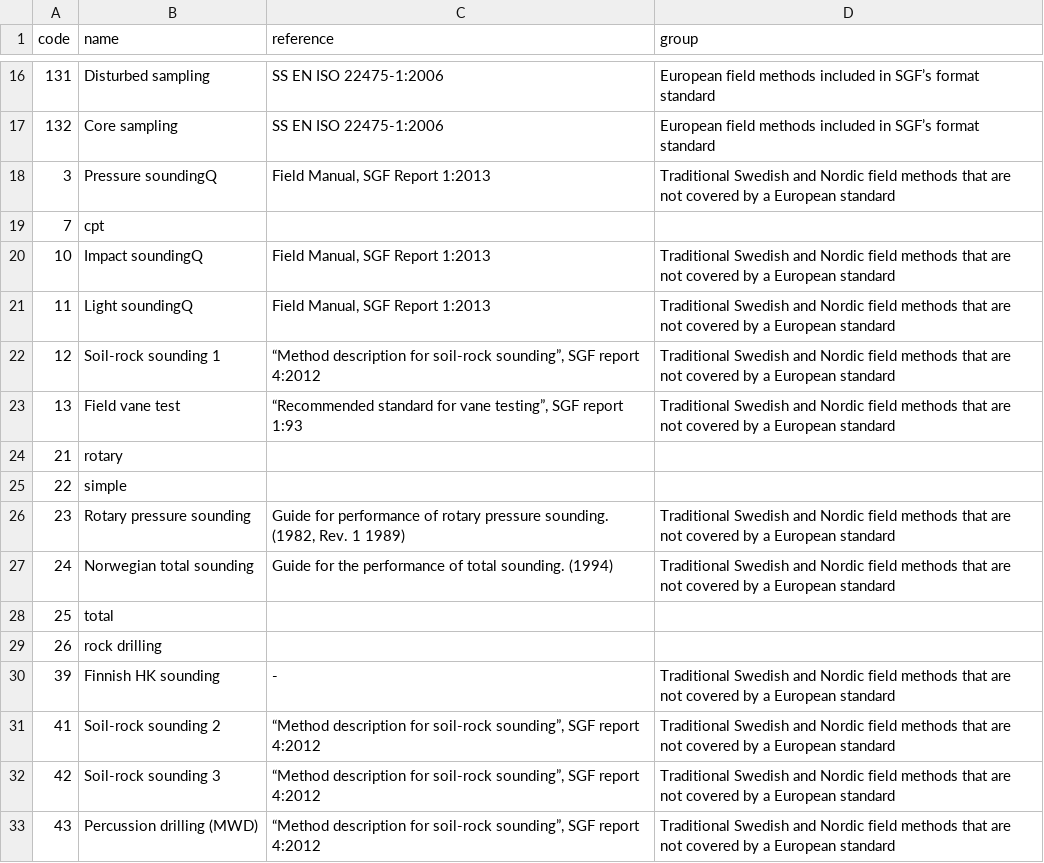
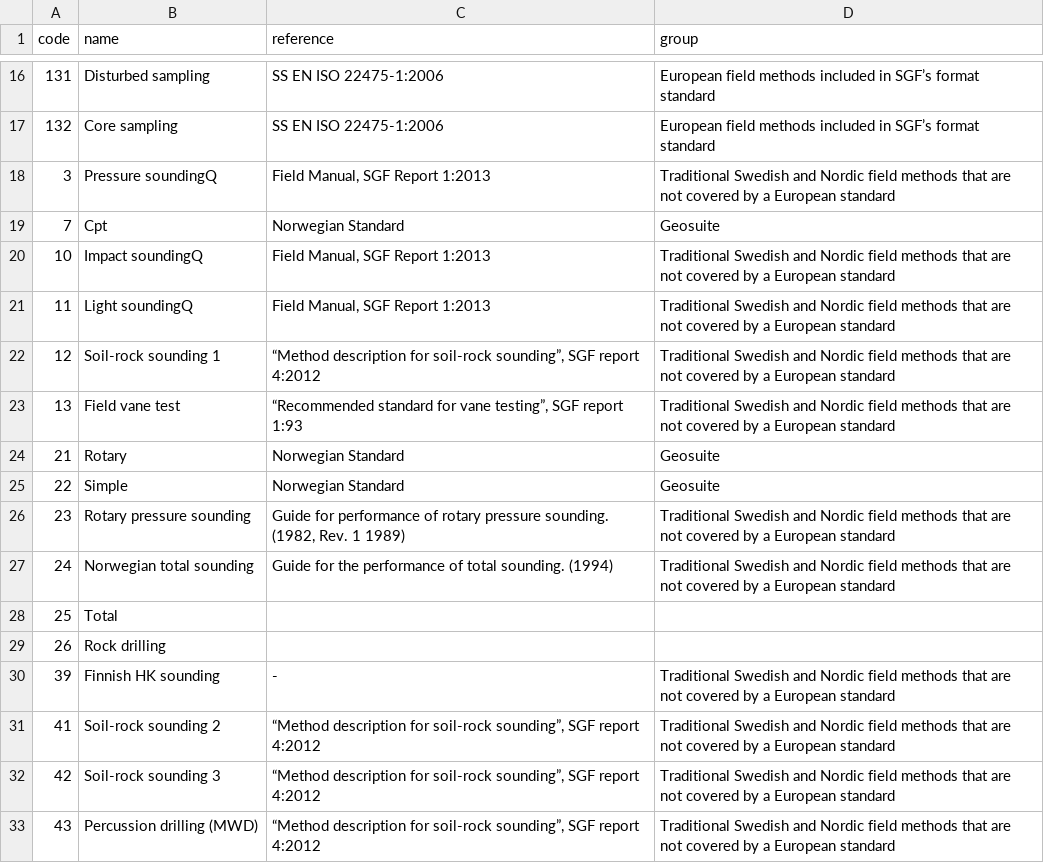
Before and after one commit to emerald-geomodelling/libsgfdata, a CSV file: libsgfdata/methods.csv, drawn as a sheet; only a part is shown, gaps mark what is left out.

Commit message:
more updates

```diff
--- a/libsgfdata/methods.csv
+++ b/libsgfdata/methods.csv
@@ -18,3 +18,3 @@ code,name,reference,group
 3,Pressure soundingQ,"Field Manual, SGF Report 1:2013",Traditional Swedish and Nordic field methods that are not covered by a European standard
-7, cpt,,
+7,Cpt,Norwegian Standard,Geosuite
 10,Impact soundingQ,"Field Manual, SGF Report 1:2013",Traditional Swedish and Nordic field methods that are not covered by a European standard
@@ -23,8 +23,8 @@ code,name,reference,group
 13,Field vane test,"“Recommended standard for vane testing”, SGF report 1:93",Traditional Swedish and Nordic field methods that are not covered by a European standard
-21,rotary,,
-22,simple,,
+21,Rotary,Norwegian Standard,Geosuite
+22,Simple,Norwegian Standard,Geosuite
 23,Rotary pressure sounding,"Guide for performance of rotary pressure sounding. (1982, Rev. 1 1989)",Traditional Swedish and Nordic field methods that are not covered by a European standard
 24,Norwegian total sounding,Guide for the performance of total sounding. (1994),Traditional Swedish and Nordic field methods that are not covered by a European standard
-25,total,,
-26,rock drilling,,
+25,Total,,
+26,Rock drilling,,
 39,Finnish HK sounding,-,Traditional Swedish and Nordic field methods that are not covered by a European standard
```
